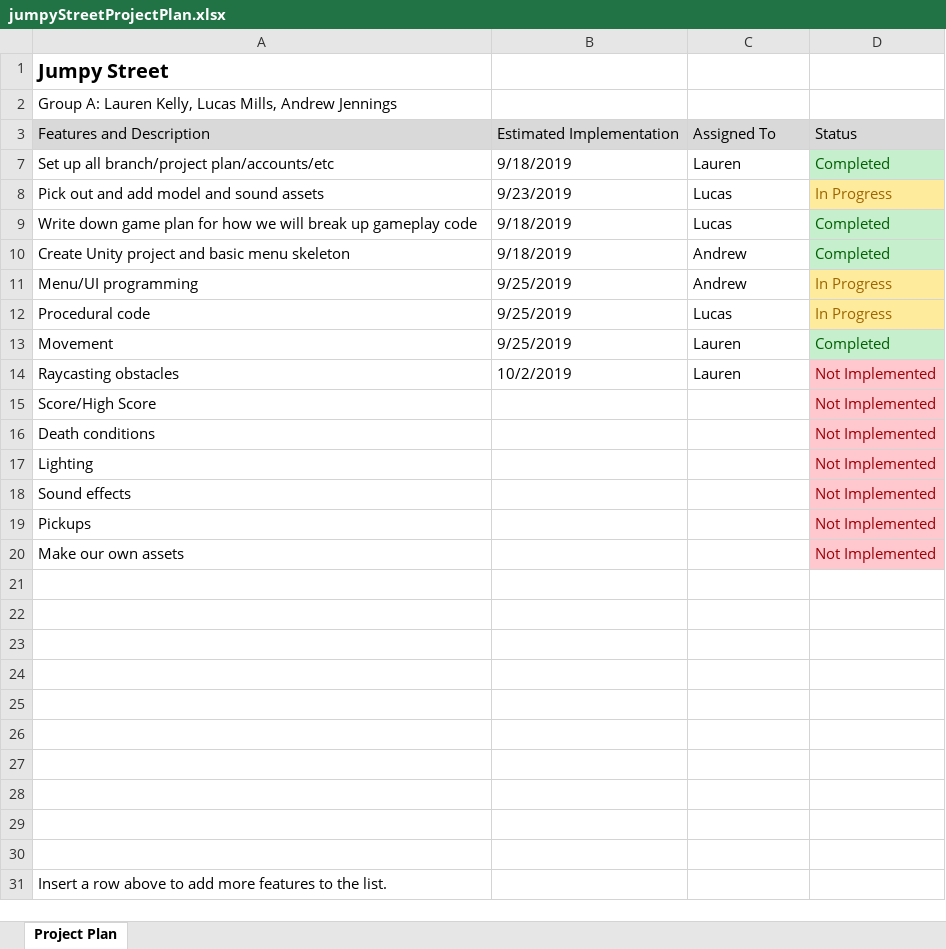
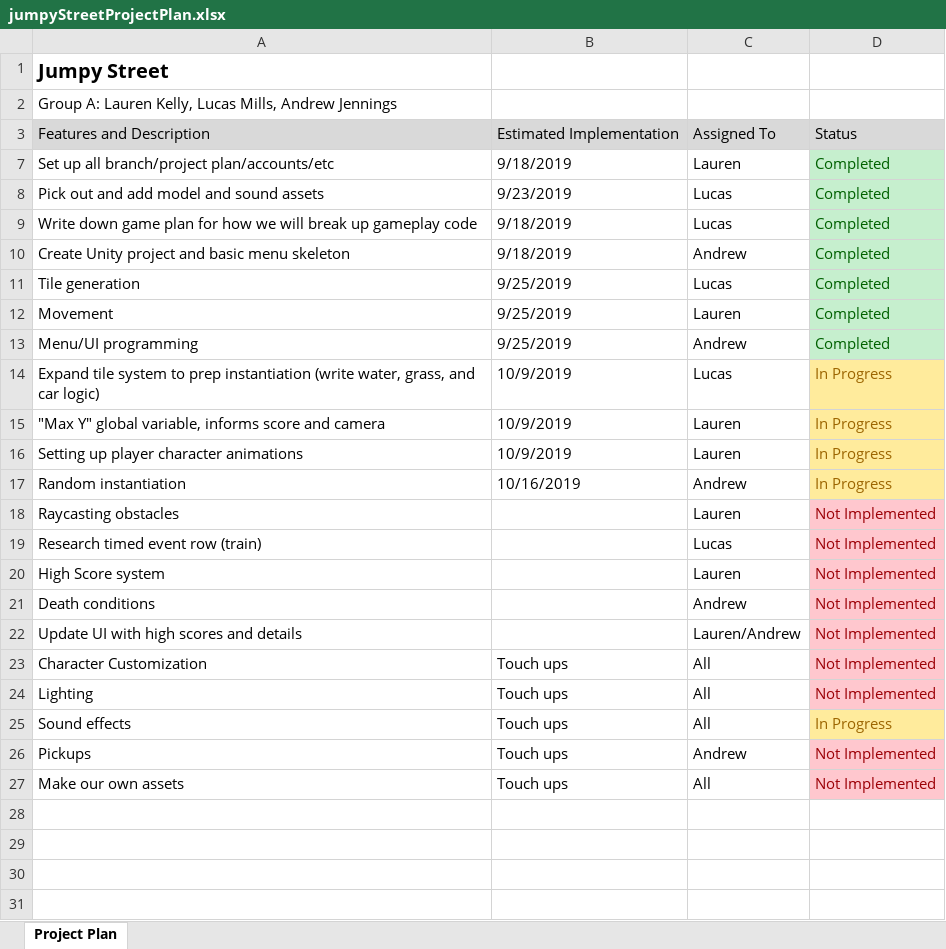
Before and after one commit to Siryn/crossy-road-group-a, an Excel workbook: jumpyStreetProjectPlan.xlsx, sheet Project Plan, drawn as a sheet; only a part is shown; the shorter side is filled out with more unchanged rows; values as stored, in another font and other column widths than the file's, no borders; removed rows and columns are numbered as before the commit, all else as after; the diff names each change by its address in the sheet, - before the commit and + after, or states it on an @@ line.

Commit message:
Test scene boat messing, updating project plan

```diff
--- a/jumpyStreetProjectPlan.xlsx (sheet Project Plan)
+++ b/jumpyStreetProjectPlan.xlsx (sheet Project Plan)
-D8: In Progress
+D8: Completed
@@ D8 fill: #FFEB9C → #C6EFCE, text colour: #9C6500 → #006100 @@
-row 11: Menu/UI programming | 9/25/2019 | Andrew | In Progress
-A11: Procedural code
+A11: Tile generation
-D11: In Progress
+D11: Completed
@@ D11 fill: #FFEB9C → #C6EFCE, text colour: #9C6500 → #006100 @@
+row 13: Menu/UI programming | 9/25/2019 | Andrew | Completed
+row 14: Expand tile system to prep instantiation (write water, grass, and car logic) | 10/9/2019 | Lucas | In Progress
+row 15: "Max Y" global variable, informs score and camera | 10/9/2019 | Lauren | In Progress
+row 16: Setting up player character animations | 10/9/2019 | Lauren | In Progress
+row 17: Random instantiation | 10/16/2019 | Andrew | In Progress
-B18: 10/2/2019
+B18: (empty)
-row 15: Score/High Score |  |  | Not Implemented
+row 19: Research timed event row (train) |  | Lucas | Not Implemented
+row 20: High Score system |  | Lauren | Not Implemented
-C21: (empty)
+C21: Andrew
+row 22: Update UI with high scores and details |  | Lauren/Andrew | Not Implemented
+row 23: Character Customization | Touch ups | All | Not Implemented
-B24: (empty)
+B24: Touch ups
-C24: (empty)
+C24: All
-row 18: Sound effects |  |  | Not Implemented
+row 25: Sound effects | Touch ups | All | In Progress
-B26:B27: (empty)
+B26:B27: Touch ups
-C26: (empty)
+C26: Andrew
-C27: (empty)
+C27: All
```
Also changed, not shown: 1 other file.
